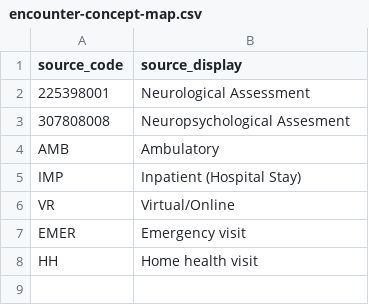
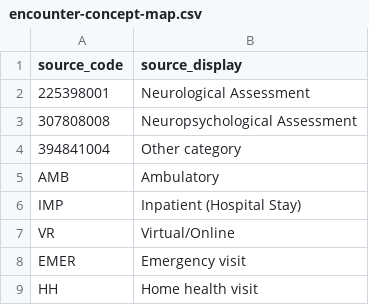
Before and after one commit to srdc/tofhir, a CSV file: mappings/pilot2/encounter-concept-map.csv, drawn as a sheet.

Commit message:
:bugs: fix: fix and complete test data and mapping for pilot2 encounters schema

```diff
--- a/mappings/pilot2/encounter-concept-map.csv
+++ b/mappings/pilot2/encounter-concept-map.csv
@@ -2,3 +2,4 @@ source_code,source_display
 225398001,Neurological Assessment
-307808008,Neuropsychological Assesment
+307808008,Neuropsychological Assessment
+394841004,Other category
 AMB,Ambulatory
```
Also changed, not shown: 3 other files.
